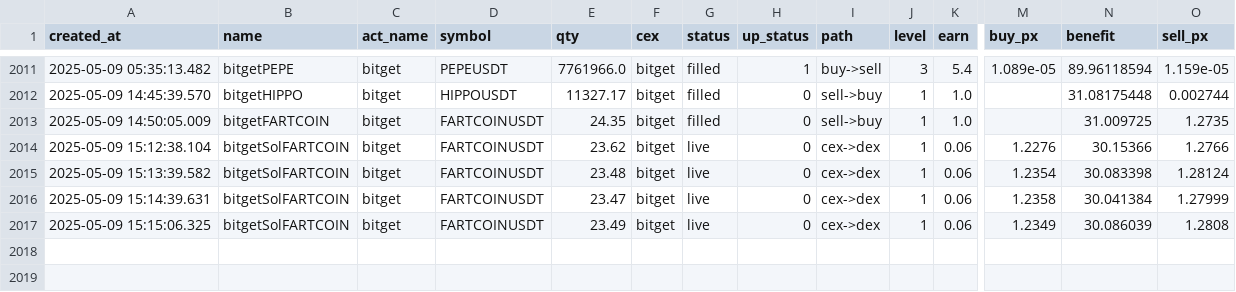
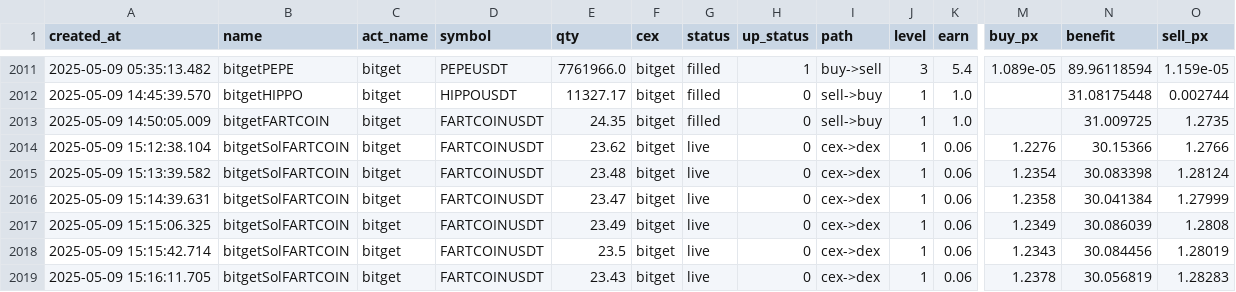
Before and after one commit to txnj/data, a CSV file: bitget_0.csv, drawn as a sheet; only a part is shown, gaps mark what is left out; rows hold the shown columns only; the diff names each change by its address in the sheet, - before the commit and + after, or states it on an @@ line.

Commit message:
auto-sync

```diff
--- a/bitget_0.csv
+++ b/bitget_0.csv
+row 2018: 2025-05-09 15:15:42.714 | bitgetSolFARTCOIN | bitget | FARTCOINUSDT | 23.5 | bitget | live | 0 | cex->dex | 1 | 0.06 | 1.2343 | 30.084456 | 1.28019
+row 2019: 2025-05-09 15:16:11.705 | bitgetSolFARTCOIN | bitget | FARTCOINUSDT | 23.43 | bitget | live | 0 | cex->dex | 1 | 0.06 | 1.2378 | 30.056819 | 1.28283
```
